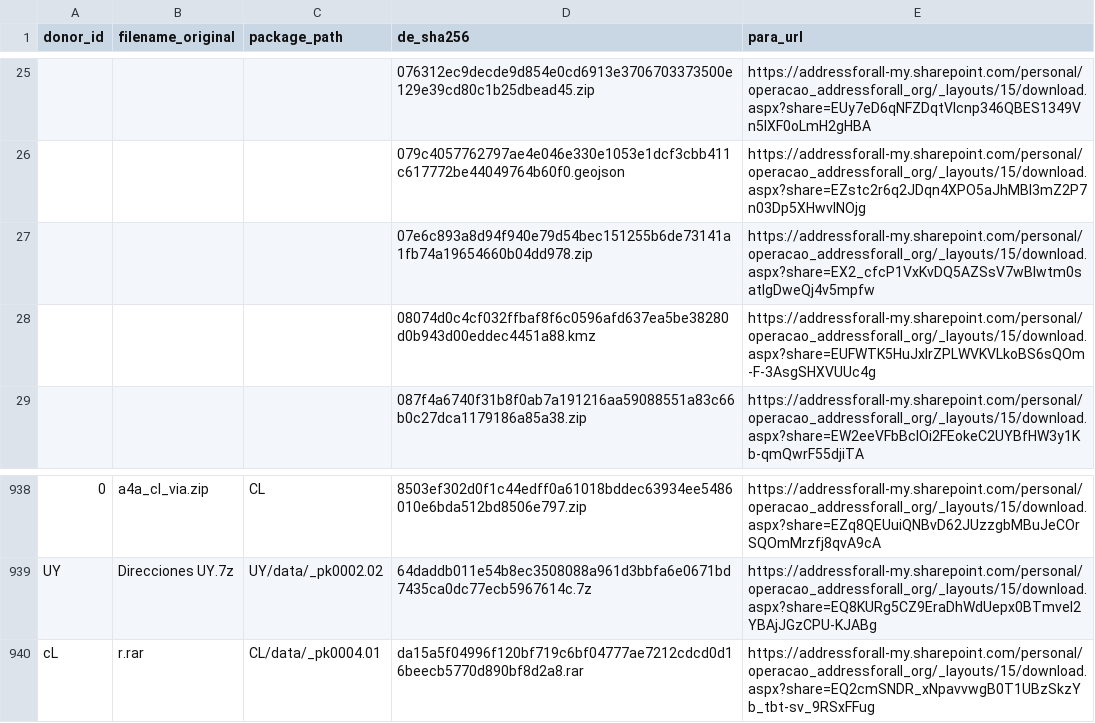
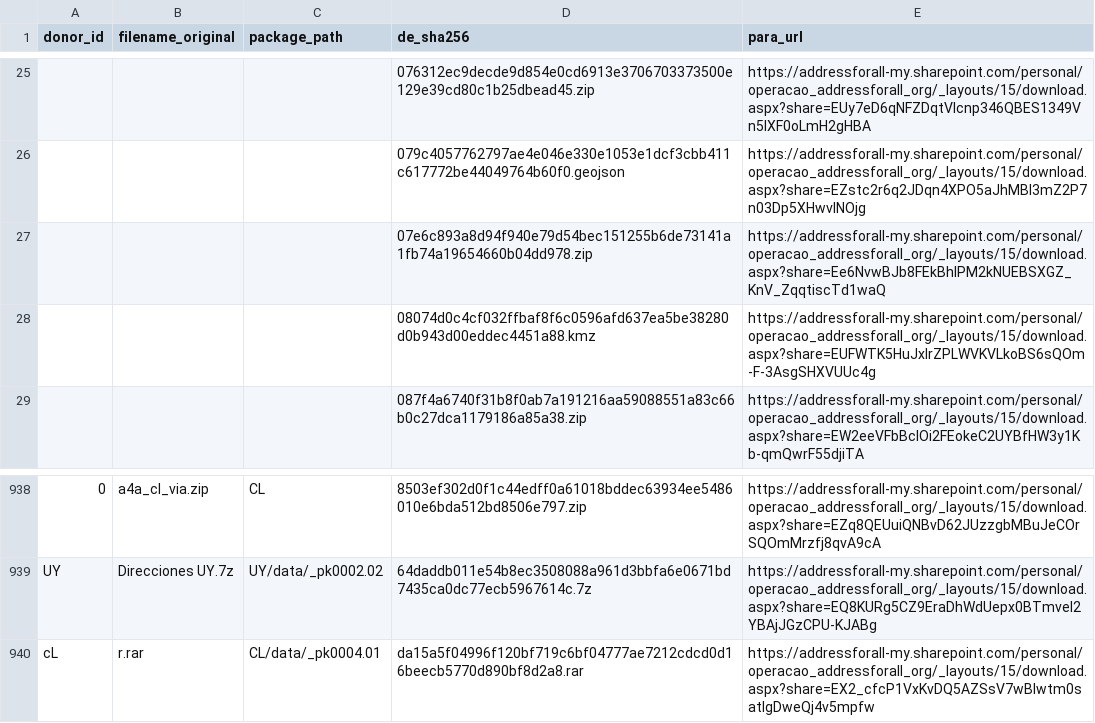
Before and after one commit to digital-guard/preserv, a CSV file: data/redirs/fromDL_toFileServer.csv, drawn as a sheet; only a part is shown, gaps mark what is left out; the diff names each change by its address in the sheet, - before the commit and + after, or states it on an @@ line.

Commit message:
Update fromDL_toFileServer.csv

```diff
--- a/data/redirs/fromDL_toFileServer.csv
+++ b/data/redirs/fromDL_toFileServer.csv
-E27 (para_url): https://addressforall-my.sharepoint.com/personal/operacao_addressforall_org/_layouts/15/download.aspx?share=EX2_cfcP1VxKvDQ5AZSsV7wBIwtm0satlgDweQj4v5mpfw
+E27 (para_url): https://addressforall-my.sharepoint.com/personal/operacao_addressforall_org/_layouts/15/download.aspx?share=Ee6NvwBJb8FEkBhlPM2kNUEBSXGZ_KnV_ZqqtiscTd1waQ
-E940 (para_url): https://addressforall-my.sharepoint.com/personal/operacao_addressforall_org/_layouts/15/download.aspx?share=EQ2cmSNDR_xNpavvwgB0T1UBzSkzYb_tbt-sv_9RSxFFug
+E940 (para_url): https://addressforall-my.sharepoint.com/personal/operacao_addressforall_org/_layouts/15/download.aspx?share=EX2_cfcP1VxKvDQ5AZSsV7wBIwtm0satlgDweQj4v5mpfw
```
